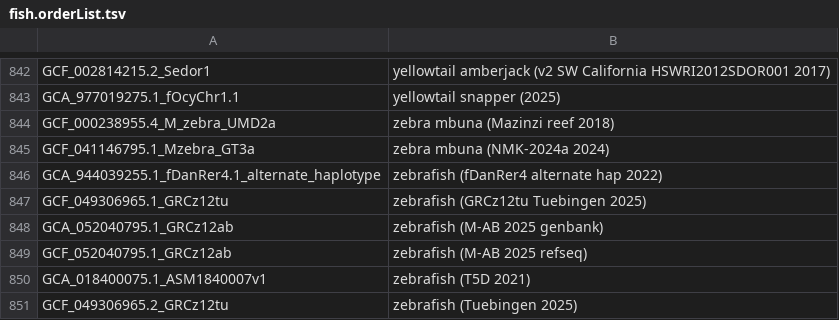
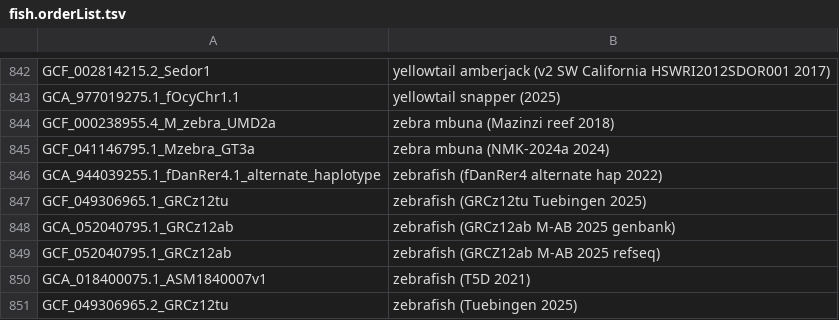
Before and after one commit to ucscGenomeBrowser/kent, a TSV file: src/hg/makeDb/doc/fishAsmHub/fish.orderList.tsv, drawn as a sheet; only a part is shown, gaps mark what is left out.

Commit message:
better names on the zebrafish assemblty GRCz12ab refs #38365

```diff
--- a/src/hg/makeDb/doc/fishAsmHub/fish.orderList.tsv
+++ b/src/hg/makeDb/doc/fishAsmHub/fish.orderList.tsv
@@ -847,4 +847,4 @@ GCA_944039255.1_fDanRer4.1_alternate_haplotype	zebrafish (fDanRer4 alternate hap
 GCF_049306965.1_GRCz12tu	zebrafish (GRCz12tu Tuebingen 2025)
-GCA_052040795.1_GRCz12ab	zebrafish (M-AB 2025 genbank)
-GCF_052040795.1_GRCz12ab	zebrafish (M-AB 2025 refseq)
+GCA_052040795.1_GRCz12ab	zebrafish (GRCz12ab M-AB 2025 genbank)
+GCF_052040795.1_GRCz12ab	zebrafish (GRCZ12ab M-AB 2025 refseq)
 GCA_018400075.1_ASM1840007v1	zebrafish (T5D 2021)
```
